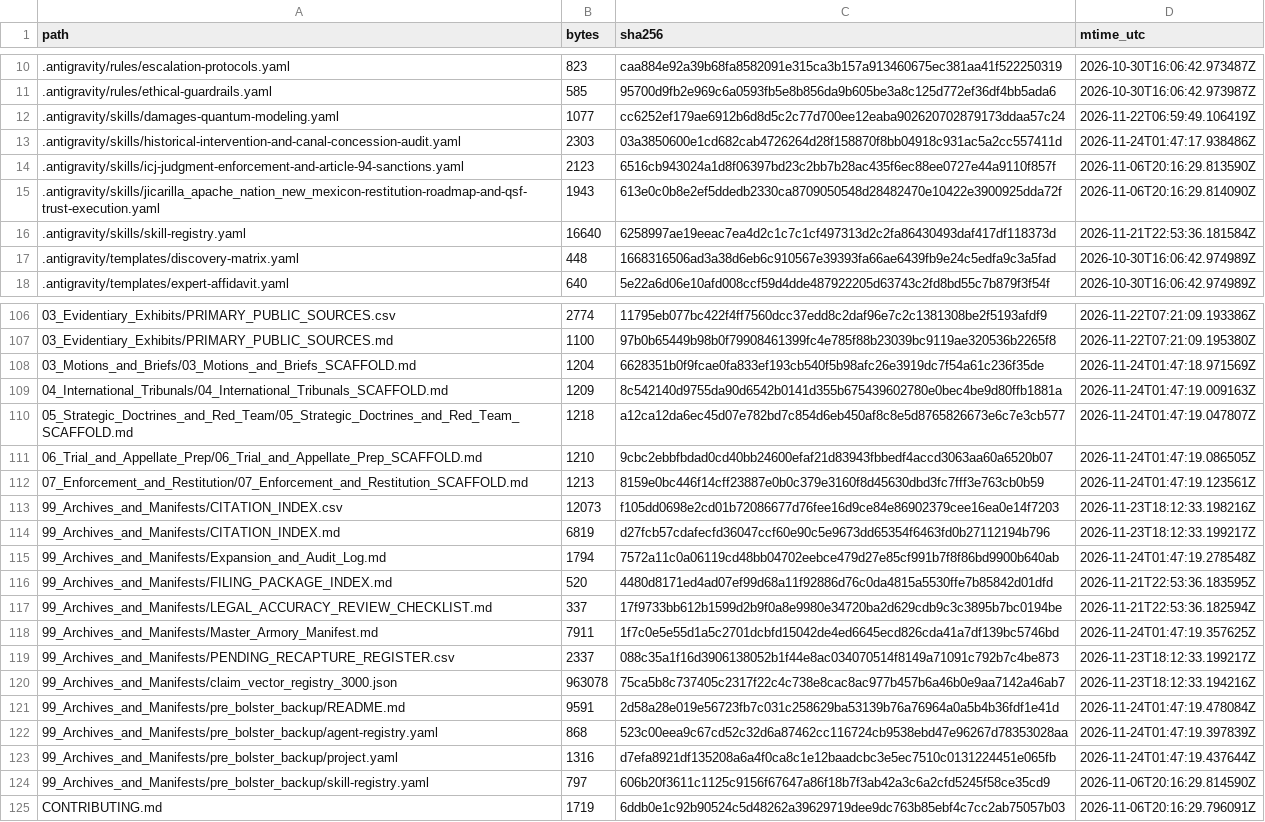
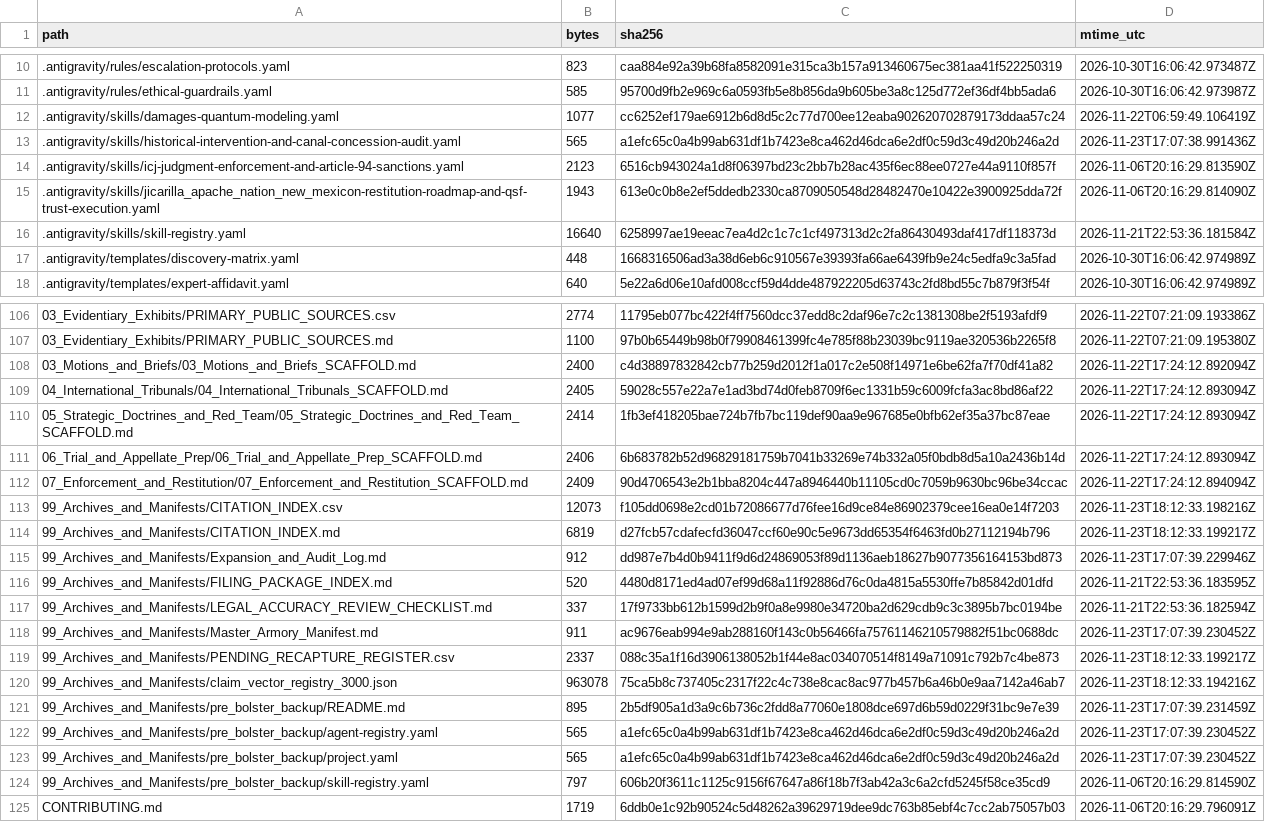
Before and after one commit to GlobalRestitutionAlliance/turtle-island-us-nm-jicarilla-apache-nation-new-mexico-master-litigation, a CSV file: 99_Archives_and_Manifests/MANIFEST_SHA256.csv, drawn as a sheet; only a part is shown, gaps mark what is left out; the diff covers the shown part only.

```diff
--- a/99_Archives_and_Manifests/MANIFEST_SHA256.csv
+++ b/99_Archives_and_Manifests/MANIFEST_SHA256.csv
@@ -12,3 +12,3 @@ path,bytes,sha256,mtime_utc
 .antigravity/skills/damages-quantum-modeling.yaml,1077,cc6252ef179ae6912b6d8d5c2c77d700ee12eaba902620702879173ddaa57c24,2026-11-22T06:59:49.106419Z
-.antigravity/skills/historical-intervention-and-canal-concession-audit.yaml,2303,03a3850600e1cd682cab4726264d28f158870f8bb04918c931ac5a2cc557411d,2026-11-24T01:47:17.938486Z
+.antigravity/skills/historical-intervention-and-canal-concession-audit.yaml,565,a1efc65c0a4b99ab631df1b7423e8ca462d46dca6e2df0c59d3c49d20b246a2d,2026-11-23T17:07:38.991436Z
 .antigravity/skills/icj-judgment-enforcement-and-article-94-sanctions.yaml,2123,6516cb943024a1d8f06397bd23c2bb7b28ac435f6ec88ee0727e44a9110f857f,2026-11-06T20:16:29.813590Z
@@ -107,18 +107,18 @@ path,bytes,sha256,mtime_utc
 03_Evidentiary_Exhibits/PRIMARY_PUBLIC_SOURCES.md,1100,97b0b65449b98b0f79908461399fc4e785f88b23039bc9119ae320536b2265f8,2026-11-22T07:21:09.195380Z
-03_Motions_and_Briefs/03_Motions_and_Briefs_SCAFFOLD.md,1204,6628351b0f9fcae0fa833ef193cb540f5b98afc26e3919dc7f54a61c236f35de,2026-11-24T01:47:18.971569Z
-04_International_Tribunals/04_International_Tribunals_SCAFFOLD.md,1209,8c542140d9755da90d6542b0141d355b675439602780e0bec4be9d80ffb1881a,2026-11-24T01:47:19.009163Z
-05_Strategic_Doctrines_and_Red_Team/05_Strategic_Doctrines_and_Red_Team_SCAFFOLD.md,1218,a12ca12da6ec45d07e782bd7c854d6eb450af8c8e5d8765826673e6c7e3cb577,2026-11-24T01:47:19.047807Z
-06_Trial_and_Appellate_Prep/06_Trial_and_Appellate_Prep_SCAFFOLD.md,1210,9cbc2ebbfbdad0cd40bb24600efaf21d83943fbbedf4accd3063aa60a6520b07,2026-11-24T01:47:19.086505Z
-07_Enforcement_and_Restitution/07_Enforcement_and_Restitution_SCAFFOLD.md,1213,8159e0bc446f14cff23887e0b0c379e3160f8d45630dbd3fc7fff3e763cb0b59,2026-11-24T01:47:19.123561Z
+03_Motions_and_Briefs/03_Motions_and_Briefs_SCAFFOLD.md,2400,c4d38897832842cb77b259d2012f1a017c2e508f14971e6be62fa7f70df41a82,2026-11-22T17:24:12.892094Z
+04_International_Tribunals/04_International_Tribunals_SCAFFOLD.md,2405,59028c557e22a7e1ad3bd74d0feb8709f6ec1331b59c6009fcfa3ac8bd86af22,2026-11-22T17:24:12.893094Z
+05_Strategic_Doctrines_and_Red_Team/05_Strategic_Doctrines_and_Red_Team_SCAFFOLD.md,2414,1fb3ef418205bae724b7fb7bc119def90aa9e967685e0bfb62ef35a37bc87eae,2026-11-22T17:24:12.893094Z
+06_Trial_and_Appellate_Prep/06_Trial_and_Appellate_Prep_SCAFFOLD.md,2406,6b683782b52d96829181759b7041b33269e74b332a05f0bdb8d5a10a2436b14d,2026-11-22T17:24:12.893094Z
+07_Enforcement_and_Restitution/07_Enforcement_and_Restitution_SCAFFOLD.md,2409,90d4706543e2b1bba8204c447a8946440b11105cd0c7059b9630bc96be34ccac,2026-11-22T17:24:12.894094Z
 99_Archives_and_Manifests/CITATION_INDEX.csv,12073,f105dd0698e2cd01b72086677d76fee16d9ce84e86902379cee16ea0e14f7203,2026-11-23T18:12:33.198216Z
 99_Archives_and_Manifests/CITATION_INDEX.md,6819,d27fcb57cdafecfd36047ccf60e90c5e9673dd65354f6463fd0b27112194b796,2026-11-23T18:12:33.199217Z
-99_Archives_and_Manifests/Expansion_and_Audit_Log.md,1794,7572a11c0a06119cd48bb04702eebce479d27e85cf991b7f8f86bd9900b640ab,2026-11-24T01:47:19.278548Z
+99_Archives_and_Manifests/Expansion_and_Audit_Log.md,912,dd987e7b4d0b9411f9d6d24869053f89d1136aeb18627b9077356164153bd873,2026-11-23T17:07:39.229946Z
 99_Archives_and_Manifests/FILING_PACKAGE_INDEX.md,520,4480d8171ed4ad07ef99d68a11f92886d76c0da4815a5530ffe7b85842d01dfd,2026-11-21T22:53:36.183595Z
 99_Archives_and_Manifests/LEGAL_ACCURACY_REVIEW_CHECKLIST.md,337,17f9733bb612b1599d2b9f0a8e9980e34720ba2d629cdb9c3c3895b7bc0194be,2026-11-21T22:53:36.182594Z
-99_Archives_and_Manifests/Master_Armory_Manifest.md,7911,1f7c0e5e55d1a5c2701dcbfd15042de4ed6645ecd826cda41a7df139bc5746bd,2026-11-24T01:47:19.357625Z
+99_Archives_and_Manifests/Master_Armory_Manifest.md,911,ac9676eab994e9ab288160f143c0b56466fa75761146210579882f51bc0688dc,2026-11-23T17:07:39.230452Z
 99_Archives_and_Manifests/PENDING_RECAPTURE_REGISTER.csv,2337,088c35a1f16d3906138052b1f44e8ac034070514f8149a71091c792b7c4be873,2026-11-23T18:12:33.199217Z
 99_Archives_and_Manifests/claim_vector_registry_3000.json,963078,75ca5b8c737405c2317f22c4c738e8cac8ac977b457b6a46b0e9aa7142a46ab7,2026-11-23T18:12:33.194216Z
-99_Archives_and_Manifests/pre_bolster_backup/README.md,9591,2d58a28e019e56723fb7c031c258629ba53139b76a76964a0a5b4b36fdf1e41d,2026-11-24T01:47:19.478084Z
-99_Archives_and_Manifests/pre_bolster_backup/agent-registry.yaml,868,523c00eea9c67cd52c32d6a87462cc116724cb9538ebd47e96267d78353028aa,2026-11-24T01:47:19.397839Z
-99_Archives_and_Manifests/pre_bolster_backup/project.yaml,1316,d7efa8921df135208a6a4f0ca8c1e12baadcbc3e5ec7510c0131224451e065fb,2026-11-24T01:47:19.437644Z
+99_Archives_and_Manifests/pre_bolster_backup/README.md,895,2b5df905a1d3a9c6b736c2fdd8a77060e1808dce697d6b59d0229f31bc9e7e39,2026-11-23T17:07:39.231459Z
+99_Archives_and_Manifests/pre_bolster_backup/agent-registry.yaml,565,a1efc65c0a4b99ab631df1b7423e8ca462d46dca6e2df0c59d3c49d20b246a2d,2026-11-23T17:07:39.230452Z
+99_Archives_and_Manifests/pre_bolster_backup/project.yaml,565,a1efc65c0a4b99ab631df1b7423e8ca462d46dca6e2df0c59d3c49d20b246a2d,2026-11-23T17:07:39.230452Z
 99_Archives_and_Manifests/pre_bolster_backup/skill-registry.yaml,797,606b20f3611c1125c9156f67647a86f18b7f3ab42a3c6a2cfd5245f58ce35cd9,2026-11-06T20:16:29.814590Z
```
Also changed, not shown: 77 edited cells elsewhere in this file, 37 other files.
